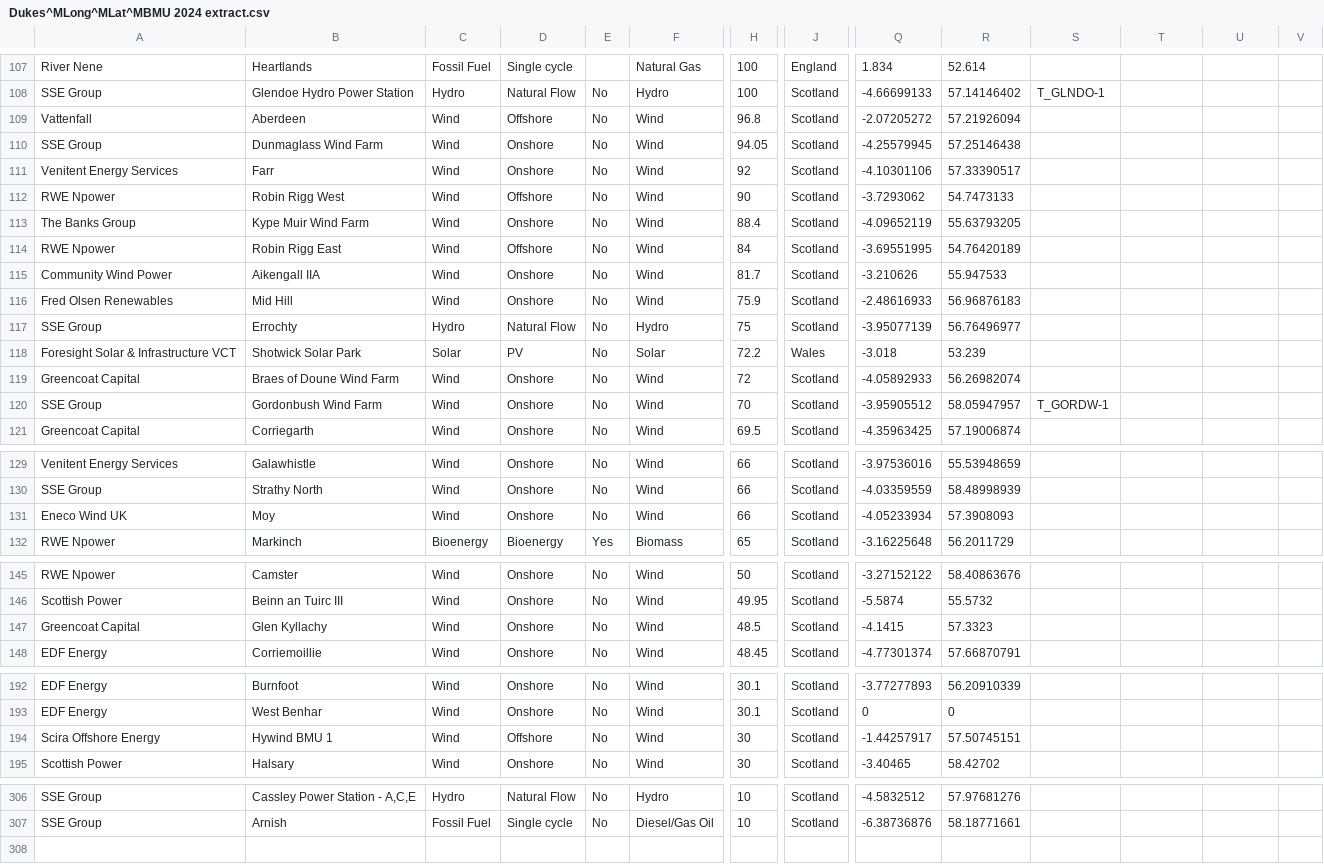
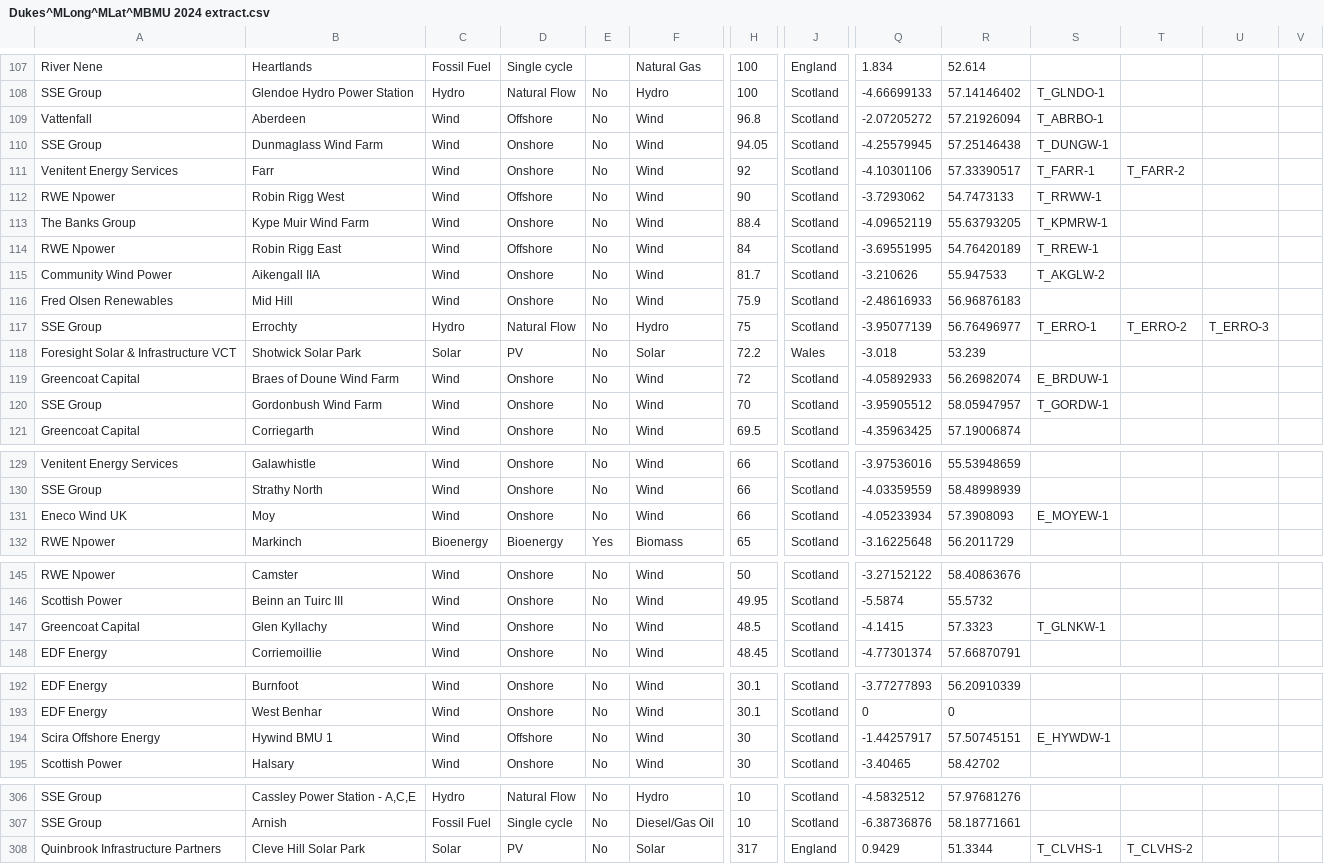
Before and after one commit to alfee77/Generation-Map, a CSV file: Working data/Dukes^MLong^MLat^MBMU 2024 extract.csv, drawn as a sheet; only a part is shown, gaps mark what is left out; rows hold the shown columns only; the diff covers the shown part only; the diff names each change by its address in the sheet, - before the commit and + after, or states it on an @@ line.

```diff
--- a/Working data/Dukes^MLong^MLat^MBMU 2024 extract.csv
+++ b/Working data/Dukes^MLong^MLat^MBMU 2024 extract.csv
-S109: (empty)
+S109: T_ABRBO-1
-S110: (empty)
+S110: T_DUNGW-1
-S111: (empty)
+S111: T_FARR-1
-T111: (empty)
+T111: T_FARR-2
-S112: (empty)
+S112: T_RRWW-1
-S113: (empty)
+S113: T_KPMRW-1
-S114: (empty)
+S114: T_RREW-1
-S115: (empty)
+S115: T_AKGLW-2
-S117: (empty)
+S117: T_ERRO-1
-T117: (empty)
+T117: T_ERRO-2
-U117: (empty)
+U117: T_ERRO-3
-S119: (empty)
+S119: E_BRDUW-1
-S131: (empty)
+S131: E_MOYEW-1
-S147: (empty)
+S147: T_GLNKW-1
-S194: (empty)
+S194: E_HYWDW-1
+row 308: Quinbrook Infrastructure Partners | Cleve Hill Solar Park | Solar | PV | No | Solar | 317 | England | 0.9429 | 51.3344 | T_CLVHS-1 | T_CLVHS-2
```
Also changed, not shown: 30 edited cells elsewhere in this file, 3 other files.
